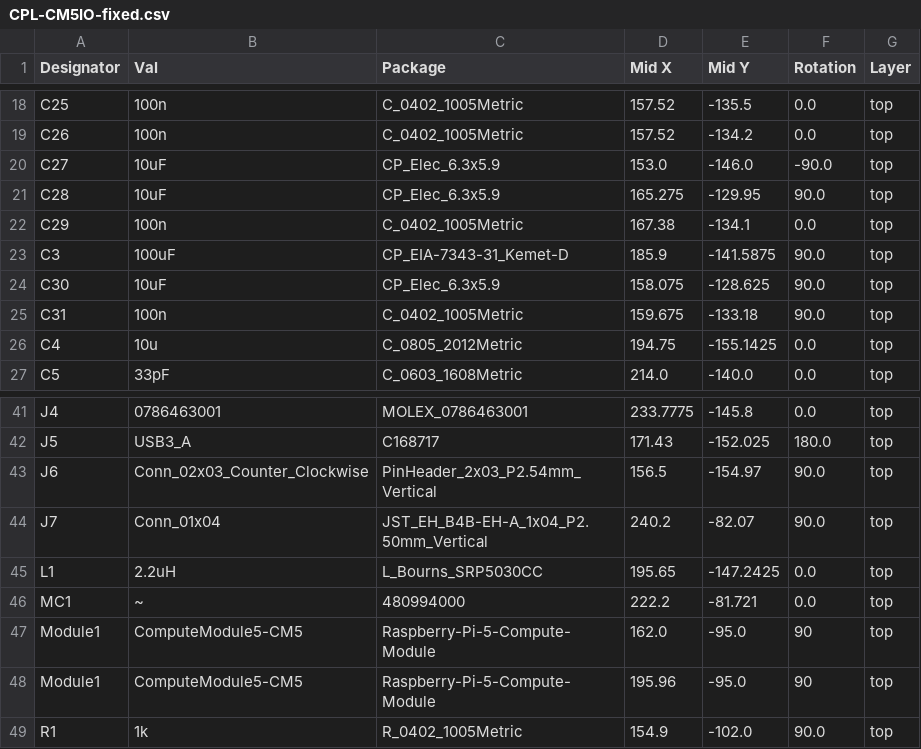
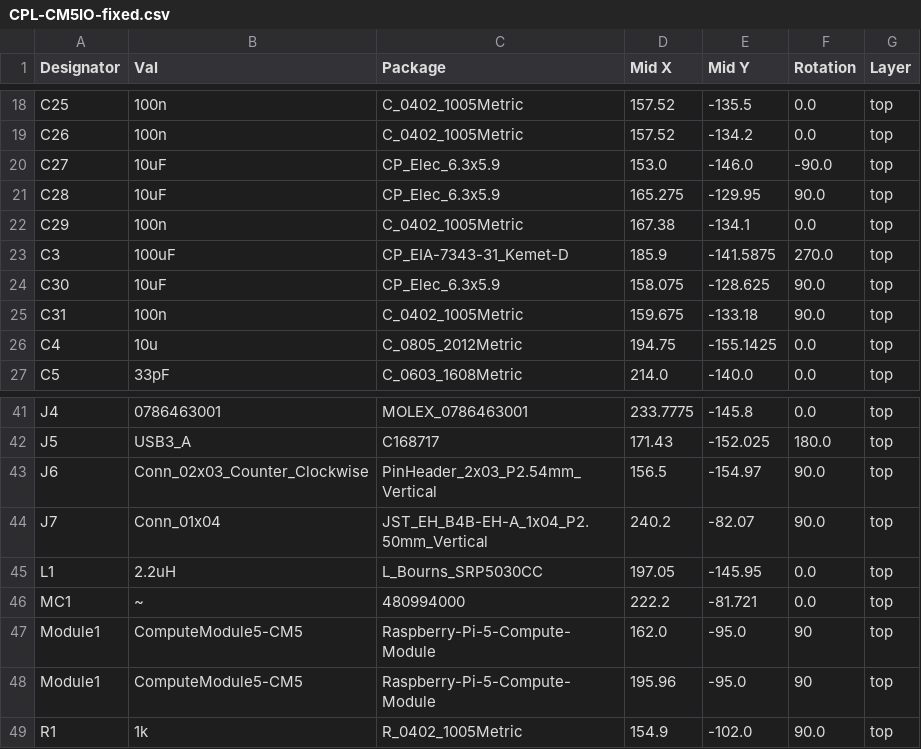
Before and after one commit to jakemwood/alas, a CSV file: cm5/jlcpcb/production_files/CPL-CM5IO-fixed.csv, drawn as a sheet; only a part is shown, gaps mark what is left out.

```diff
--- a/cm5/jlcpcb/production_files/CPL-CM5IO-fixed.csv
+++ b/cm5/jlcpcb/production_files/CPL-CM5IO-fixed.csv
@@ -22,3 +22,3 @@ C28,10uF,CP_Elec_6.3x5.9,165.275,-129.95,90.0,top
 C29,100n,C_0402_1005Metric,167.38,-134.1,0.0,top
-C3,100uF,CP_EIA-7343-31_Kemet-D,185.9,-141.5875,90.0,top
+C3,100uF,CP_EIA-7343-31_Kemet-D,185.9,-141.5875,270.0,top
 C30,10uF,CP_Elec_6.3x5.9,158.075,-128.625,90.0,top
@@ -44,3 +44,3 @@ J6,Conn_02x03_Counter_Clockwise,PinHeader_2x03_P2.54mm_Vertical,156.5,-154.97,90
 J7,Conn_01x04,JST_EH_B4B-EH-A_1x04_P2.50mm_Vertical,240.2,-82.07,90.0,top
-L1,2.2uH,L_Bourns_SRP5030CC,195.65,-147.2425,0.0,top
+L1,2.2uH,L_Bourns_SRP5030CC,197.05,-145.95,0.0,top
 MC1,~,480994000,222.2,-81.721,0.0,top
```
Also changed, not shown: cm5/jlcpcb/production_files/BOM-CM5IO.csv, 37 other files.
